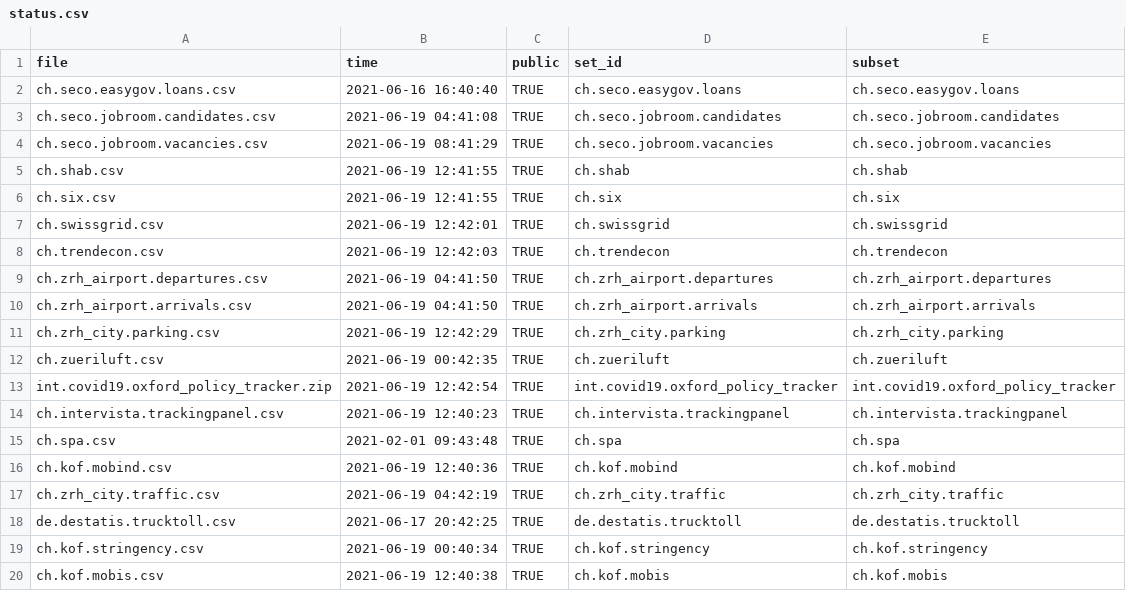
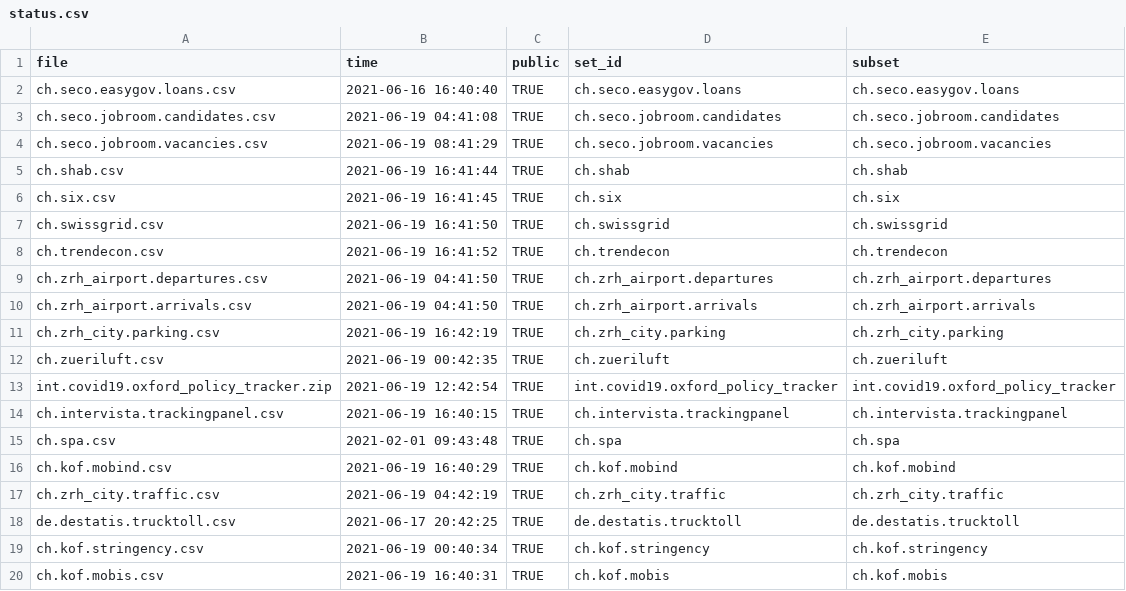
Before and after one commit to KOF-ch/economic-monitoring, a CSV file: status.csv, drawn as a sheet.

```diff
--- a/status.csv
+++ b/status.csv
@@ -4,14 +4,14 @@ ch.seco.jobroom.candidates.csv,2021-06-19 04:41:08,TRUE,ch.seco.jobroom.candidat
 ch.seco.jobroom.vacancies.csv,2021-06-19 08:41:29,TRUE,ch.seco.jobroom.vacancies,ch.seco.jobroom.vacancies
-ch.shab.csv,2021-06-19 12:41:55,TRUE,ch.shab,ch.shab
-ch.six.csv,2021-06-19 12:41:55,TRUE,ch.six,ch.six
-ch.swissgrid.csv,2021-06-19 12:42:01,TRUE,ch.swissgrid,ch.swissgrid
-ch.trendecon.csv,2021-06-19 12:42:03,TRUE,ch.trendecon,ch.trendecon
+ch.shab.csv,2021-06-19 16:41:44,TRUE,ch.shab,ch.shab
+ch.six.csv,2021-06-19 16:41:45,TRUE,ch.six,ch.six
+ch.swissgrid.csv,2021-06-19 16:41:50,TRUE,ch.swissgrid,ch.swissgrid
+ch.trendecon.csv,2021-06-19 16:41:52,TRUE,ch.trendecon,ch.trendecon
 ch.zrh_airport.departures.csv,2021-06-19 04:41:50,TRUE,ch.zrh_airport.departures,ch.zrh_airport.departures
 ch.zrh_airport.arrivals.csv,2021-06-19 04:41:50,TRUE,ch.zrh_airport.arrivals,ch.zrh_airport.arrivals
-ch.zrh_city.parking.csv,2021-06-19 12:42:29,TRUE,ch.zrh_city.parking,ch.zrh_city.parking
+ch.zrh_city.parking.csv,2021-06-19 16:42:19,TRUE,ch.zrh_city.parking,ch.zrh_city.parking
 ch.zueriluft.csv,2021-06-19 00:42:35,TRUE,ch.zueriluft,ch.zueriluft
 int.covid19.oxford_policy_tracker.zip,2021-06-19 12:42:54,TRUE,int.covid19.oxford_policy_tracker,int.covid19.oxford_policy_tracker
-ch.intervista.trackingpanel.csv,2021-06-19 12:40:23,TRUE,ch.intervista.trackingpanel,ch.intervista.trackingpanel
+ch.intervista.trackingpanel.csv,2021-06-19 16:40:15,TRUE,ch.intervista.trackingpanel,ch.intervista.trackingpanel
 ch.spa.csv,2021-02-01 09:43:48,TRUE,ch.spa,ch.spa
-ch.kof.mobind.csv,2021-06-19 12:40:36,TRUE,ch.kof.mobind,ch.kof.mobind
+ch.kof.mobind.csv,2021-06-19 16:40:29,TRUE,ch.kof.mobind,ch.kof.mobind
 ch.zrh_city.traffic.csv,2021-06-19 04:42:19,TRUE,ch.zrh_city.traffic,ch.zrh_city.traffic
@@ -19,2 +19,2 @@ de.destatis.trucktoll.csv,2021-06-17 20:42:25,TRUE,de.destatis.trucktoll,de.dest
 ch.kof.stringency.csv,2021-06-19 00:40:34,TRUE,ch.kof.stringency,ch.kof.stringency
-ch.kof.mobis.csv,2021-06-19 12:40:38,TRUE,ch.kof.mobis,ch.kof.mobis
+ch.kof.mobis.csv,2021-06-19 16:40:31,TRUE,ch.kof.mobis,ch.kof.mobis
```
Also changed, not shown: data/ch.shab.csv, 21 other files.
